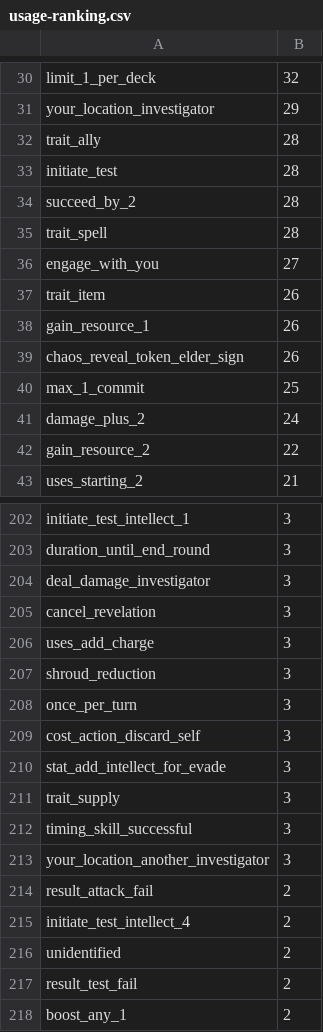
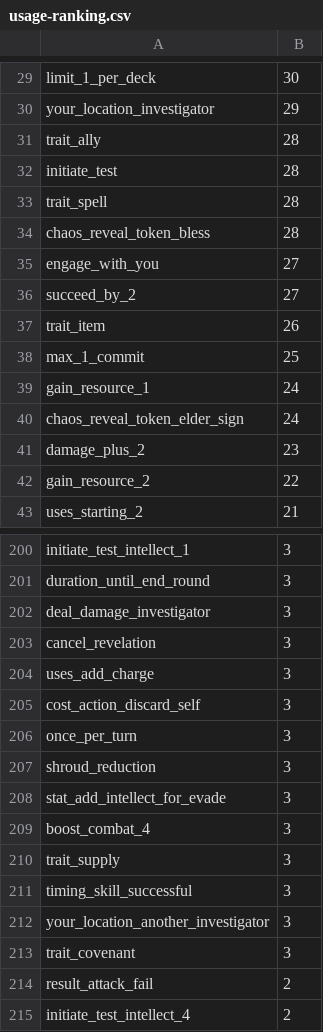
Before and after one commit to 5argon/arkham-tags, a CSV file: json/statistics/usage-ranking.csv, drawn as a sheet; only a part is shown, gaps mark what is left out; the shorter side is filled out with more unchanged rows; removed rows and columns are numbered as before the commit, all else as after; the diff covers the shown part only; the diff names each change by its address in the sheet, - before the commit and + after, or states it on an @@ line.

```diff
--- a/json/statistics/usage-ranking.csv
+++ b/json/statistics/usage-ranking.csv
-B29: 32
+B29: 30
-row 34: succeed_by_2 | 28
+row 34: chaos_reveal_token_bless | 28
+row 36: succeed_by_2 | 27
-row 38: gain_resource_1 | 26
-row 39: chaos_reveal_token_elder_sign | 26
+row 39: gain_resource_1 | 24
+row 40: chaos_reveal_token_elder_sign | 24
-B41: 24
+B41: 23
@@ row 209 moved to row 205: cost_action_discard_self @@
@@ row 208 moved to row 206: once_per_turn @@
+row 209: boost_combat_4 | 3
+row 213: trait_covenant | 3
```
Also changed, not shown: 13 added rows, 16 removed rows, 37 moved rows and 19 edited cells elsewhere in this file, 26 other files.
